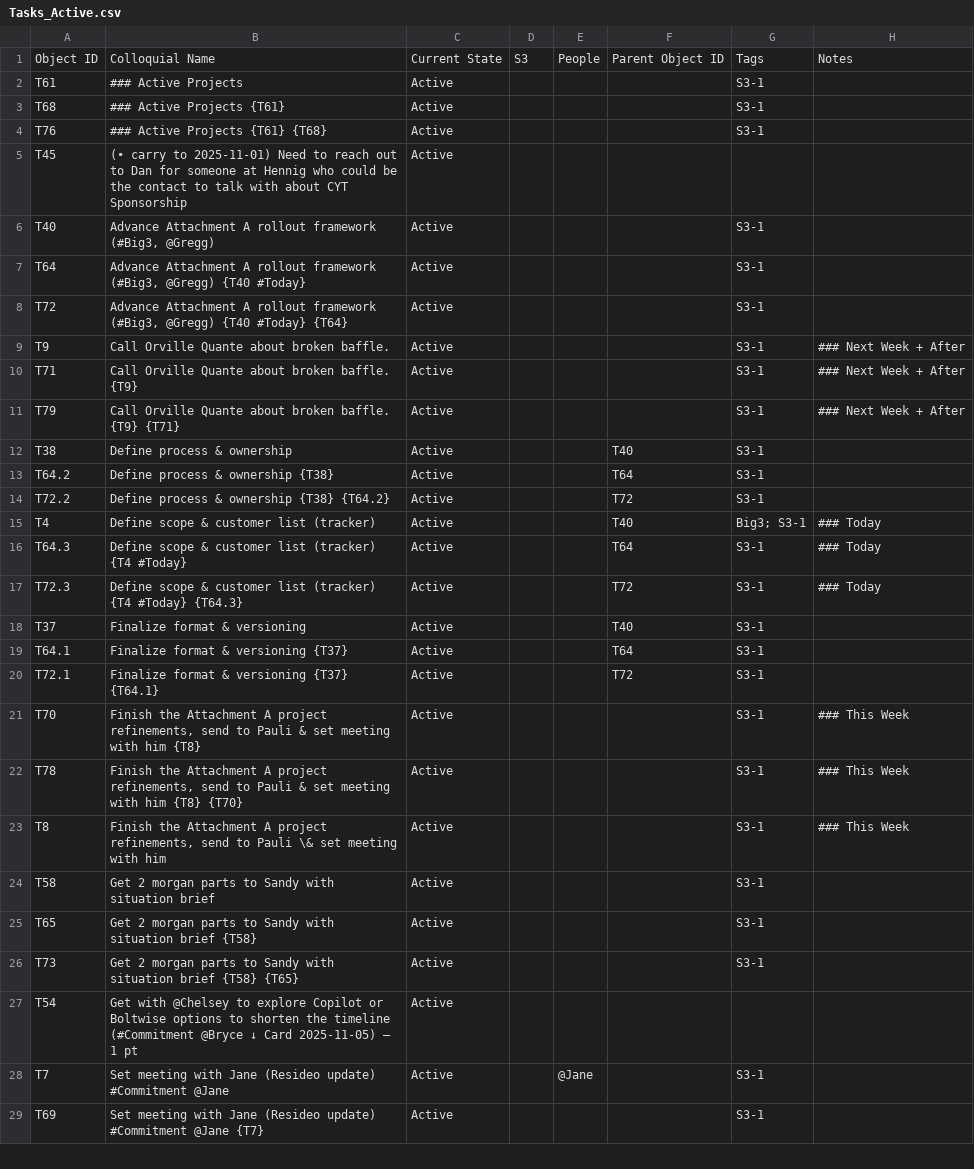
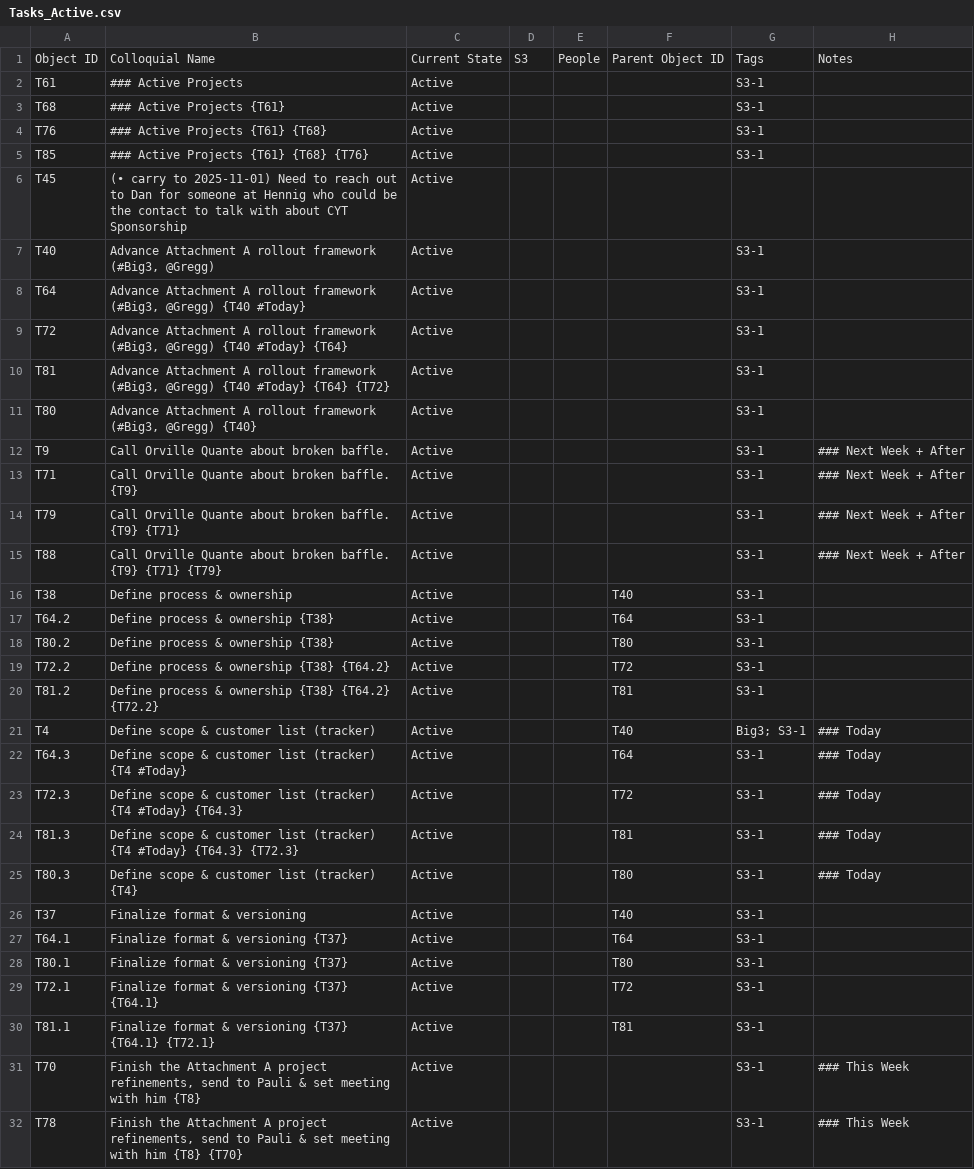
Before and after one commit to mikesturm/Kinetic, a CSV file: Views/Tasks_Active.csv, drawn as a sheet; only a part is shown; the shorter side is filled out with more unchanged rows; the diff covers the shown part only; the diff names each change by its address in the sheet, - before the commit and + after, or states it on an @@ line.

```diff
--- a/Views/Tasks_Active.csv
+++ b/Views/Tasks_Active.csv
+row 5: T85 | ### Active Projects {T61} {T68} {T76} | Active |  |  |  | S3-1
+row 10: T81 | Advance Attachment A rollout framework (#Big3, @Gregg) {T40 #Today} {T64} {T72} | Active |  |  |  | S3-1
+row 11: T80 | Advance Attachment A rollout framework (#Big3, @Gregg) {T40} | Active |  |  |  | S3-1
+row 15: T88 | Call Orville Quante about broken baffle. {T9} {T71} {T79} | Active |  |  |  | S3-1 | ### Next Week + After
+row 18: T80.2 | Define process & ownership {T38} | Active |  |  | T80 | S3-1
+row 20: T81.2 | Define process & ownership {T38} {T64.2} {T72.2} | Active |  |  | T81 | S3-1
+row 24: T81.3 | Define scope & customer list (tracker) {T4 #Today} {T64.3} {T72.3} | Active |  |  | T81 | S3-1 | ### Today
+row 25: T80.3 | Define scope & customer list (tracker) {T4} | Active |  |  | T80 | S3-1 | ### Today
+row 28: T80.1 | Finalize format & versioning {T37} | Active |  |  | T80 | S3-1
+row 30: T81.1 | Finalize format & versioning {T37} {T64.1} {T72.1} | Active |  |  | T81 | S3-1
```
Also changed, not shown: 5 added rows elsewhere in this file, Kinetic-ID-Index.csv, Views/Projects_Open.csv, 5 other files.
